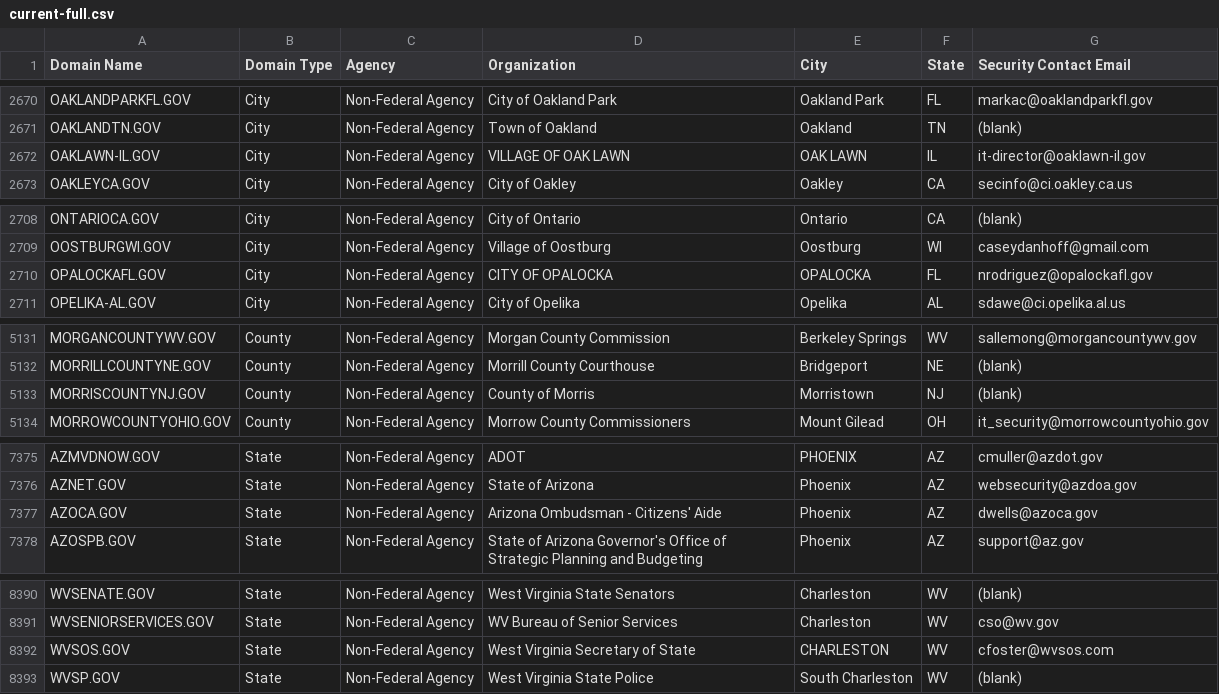
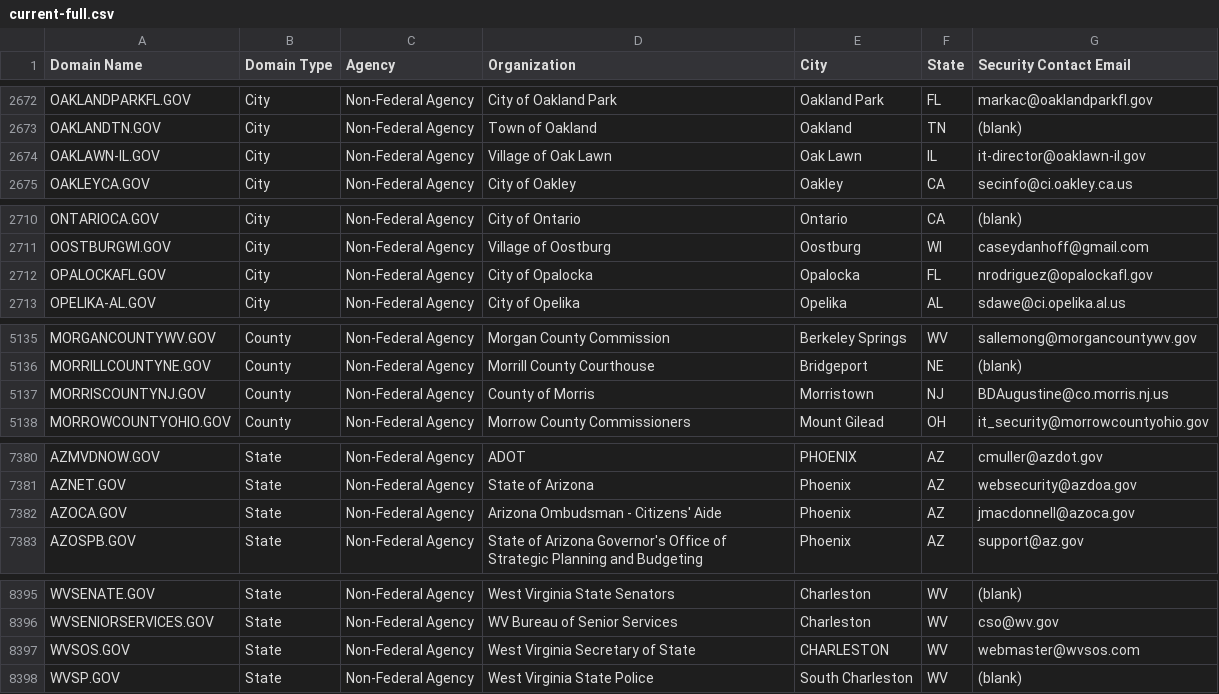
Before and after one commit to climber-girl/dotgov-data, a CSV file: current-full.csv, drawn as a sheet; only a part is shown, gaps mark what is left out; the diff covers the shown part only.

```diff
--- a/current-full.csv
+++ b/current-full.csv
@@ -2671,3 +2673,3 @@ OAKLANDPARKFL.GOV,City,Non-Federal Agency,City of Oakland Park,Oakland Park,FL,m
 OAKLANDTN.GOV,City,Non-Federal Agency,Town of Oakland,Oakland,TN,(blank)
-OAKLAWN-IL.GOV,City,Non-Federal Agency,VILLAGE OF OAK LAWN,OAK LAWN,IL,it-director@oaklawn-il.gov
+OAKLAWN-IL.GOV,City,Non-Federal Agency,Village of Oak Lawn,Oak Lawn,IL,it-director@oaklawn-il.gov
 OAKLEYCA.GOV,City,Non-Federal Agency,City of Oakley,Oakley,CA,secinfo@ci.oakley.ca.us
@@ -2709,3 +2711,3 @@ ONTARIOCA.GOV,City,Non-Federal Agency,City of Ontario,Ontario,CA,(blank)
 OOSTBURGWI.GOV,City,Non-Federal Agency,Village of Oostburg,Oostburg,WI,caseydanhoff@gmail.com
-OPALOCKAFL.GOV,City,Non-Federal Agency,CITY OF OPALOCKA,OPALOCKA,FL,nrodriguez@opalockafl.gov
+OPALOCKAFL.GOV,City,Non-Federal Agency,City of Opalocka,Opalocka,FL,nrodriguez@opalockafl.gov
 OPELIKA-AL.GOV,City,Non-Federal Agency,City of Opelika,Opelika,AL,sdawe@ci.opelika.al.us
@@ -5132,3 +5136,3 @@ MORGANCOUNTYWV.GOV,County,Non-Federal Agency,Morgan County Commission,Berkeley S
 MORRILLCOUNTYNE.GOV,County,Non-Federal Agency,Morrill County Courthouse,Bridgeport,NE,(blank)
-MORRISCOUNTYNJ.GOV,County,Non-Federal Agency,County of Morris,Morristown,NJ,(blank)
+MORRISCOUNTYNJ.GOV,County,Non-Federal Agency,County of Morris,Morristown,NJ,BDAugustine@co.morris.nj.us
 MORROWCOUNTYOHIO.GOV,County,Non-Federal Agency,Morrow County Commissioners,Mount Gilead,OH,it_security@morrowcountyohio.gov
@@ -7376,3 +7381,3 @@ AZMVDNOW.GOV,State,Non-Federal Agency,ADOT,PHOENIX,AZ,cmuller@azdot.gov
 AZNET.GOV,State,Non-Federal Agency,State of Arizona,Phoenix,AZ,websecurity@azdoa.gov
-AZOCA.GOV,State,Non-Federal Agency,Arizona Ombudsman - Citizens' Aide,Phoenix,AZ,dwells@azoca.gov
+AZOCA.GOV,State,Non-Federal Agency,Arizona Ombudsman - Citizens' Aide,Phoenix,AZ,jmacdonnell@azoca.gov
 AZOSPB.GOV,State,Non-Federal Agency,State of Arizona Governor's Office of Strategic Planning and Budgeting,Phoenix,AZ,support@az.gov
@@ -8391,3 +8396,3 @@ WVSENATE.GOV,State,Non-Federal Agency,West Virginia State Senators,Charleston,WV
 WVSENIORSERVICES.GOV,State,Non-Federal Agency,WV Bureau of Senior Services,Charleston,WV,cso@wv.gov
-WVSOS.GOV,State,Non-Federal Agency,West Virginia Secretary of State,CHARLESTON,WV,cfoster@wvsos.com
+WVSOS.GOV,State,Non-Federal Agency,West Virginia Secretary of State,CHARLESTON,WV,webmaster@wvsos.com
 WVSP.GOV,State,Non-Federal Agency,West Virginia State Police,South Charleston,WV,(blank)
```
Also changed, not shown: 5 added rows elsewhere in this file.
